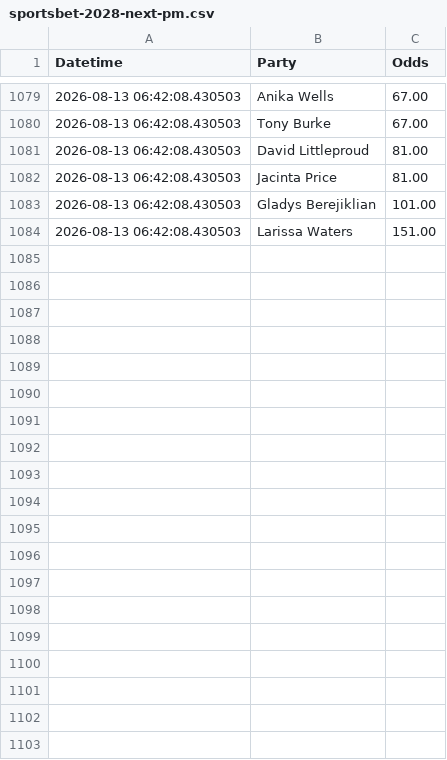
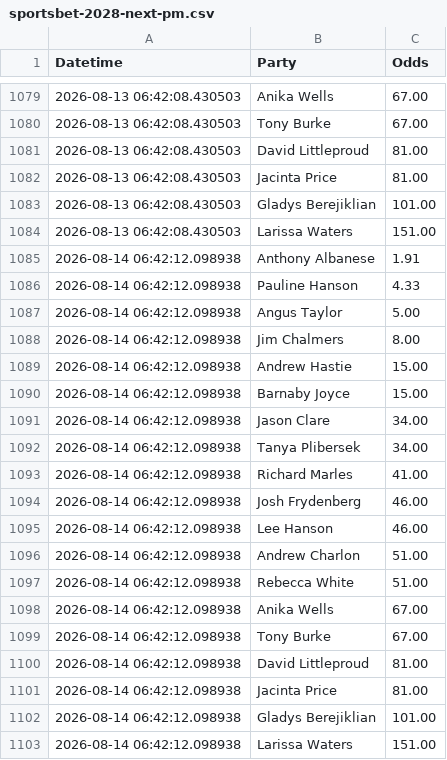
Before and after one commit to bpalmer4/Election-2028, a CSV file: betting-data/sportsbet-2028-next-pm.csv, drawn as a sheet; only a part is shown, gaps mark what is left out.

Commit message:
next PM betting update

```diff
--- a/betting-data/sportsbet-2028-next-pm.csv
+++ b/betting-data/sportsbet-2028-next-pm.csv
@@ -1084 +1084,20 @@ Datetime,Party,Odds
 2026-08-13 06:42:08.430503,Larissa Waters,151.00
+2026-08-14 06:42:12.098938,Anthony Albanese,1.91
+2026-08-14 06:42:12.098938,Pauline Hanson,4.33
+2026-08-14 06:42:12.098938,Angus Taylor,5.00
+2026-08-14 06:42:12.098938,Jim Chalmers,8.00
+2026-08-14 06:42:12.098938,Andrew Hastie,15.00
+2026-08-14 06:42:12.098938,Barnaby Joyce,15.00
+2026-08-14 06:42:12.098938,Jason Clare,34.00
+2026-08-14 06:42:12.098938,Tanya Plibersek,34.00
+2026-08-14 06:42:12.098938,Richard Marles,41.00
+2026-08-14 06:42:12.098938,Josh Frydenberg,46.00
+2026-08-14 06:42:12.098938,Lee Hanson,46.00
+2026-08-14 06:42:12.098938,Andrew Charlon,51.00
+2026-08-14 06:42:12.098938,Rebecca White,51.00
+2026-08-14 06:42:12.098938,Anika Wells,67.00
+2026-08-14 06:42:12.098938,Tony Burke,67.00
+2026-08-14 06:42:12.098938,David Littleproud,81.00
+2026-08-14 06:42:12.098938,Jacinta Price,81.00
+2026-08-14 06:42:12.098938,Gladys Berejiklian,101.00
+2026-08-14 06:42:12.098938,Larissa Waters,151.00
```
